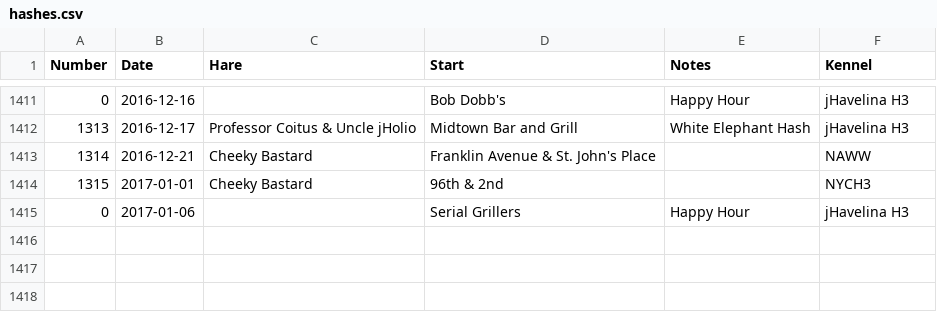
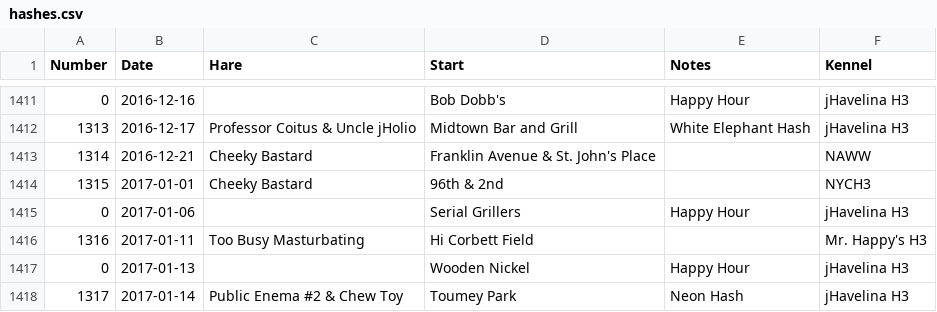
Before and after one commit to weaverba137/weaverba137.github.io, a CSV file: lib/hashes.csv, drawn as a sheet; only a part is shown, gaps mark what is left out.

Commit message:
add hashes

```diff
--- a/lib/hashes.csv
+++ b/lib/hashes.csv
@@ -1415 +1415,4 @@ Number,Date,Hare,Start,Notes,Kennel
 0,2017-01-06,,Serial Grillers,Happy Hour,jHavelina H3
+1316,2017-01-11,Too Busy Masturbating,Hi Corbett Field,,Mr. Happy's H3
+0,2017-01-13,,Wooden Nickel,Happy Hour,jHavelina H3
+1317,2017-01-14,Public Enema #2 & Chew Toy,Toumey Park,Neon Hash,jHavelina H3
```
